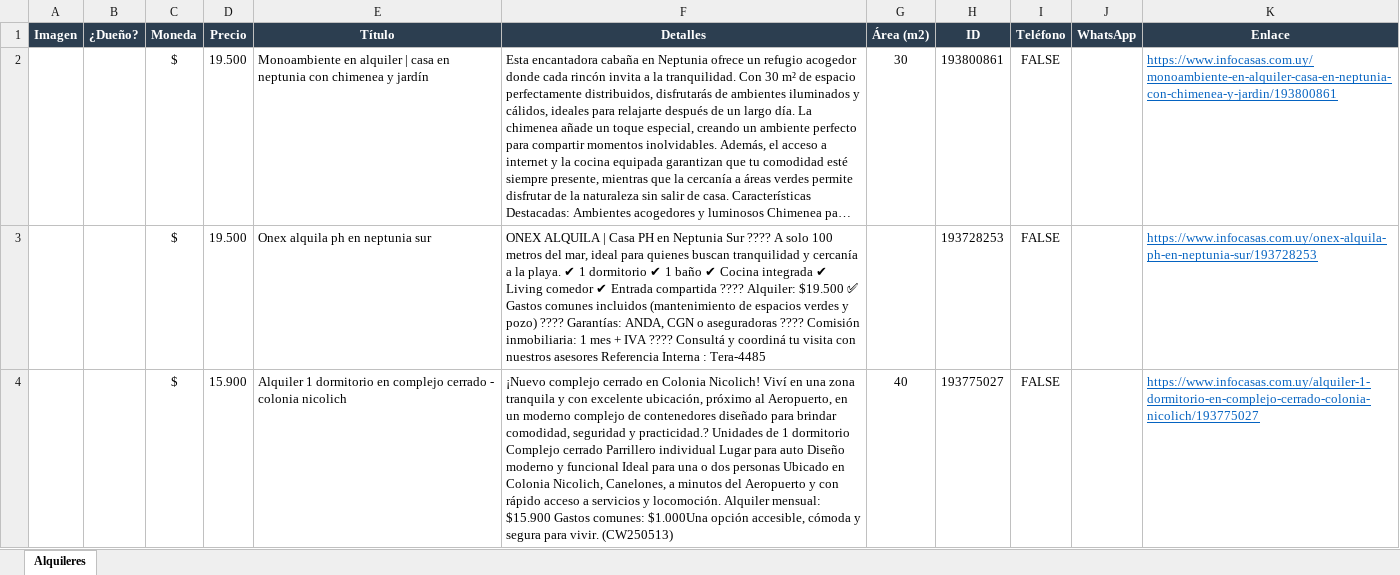
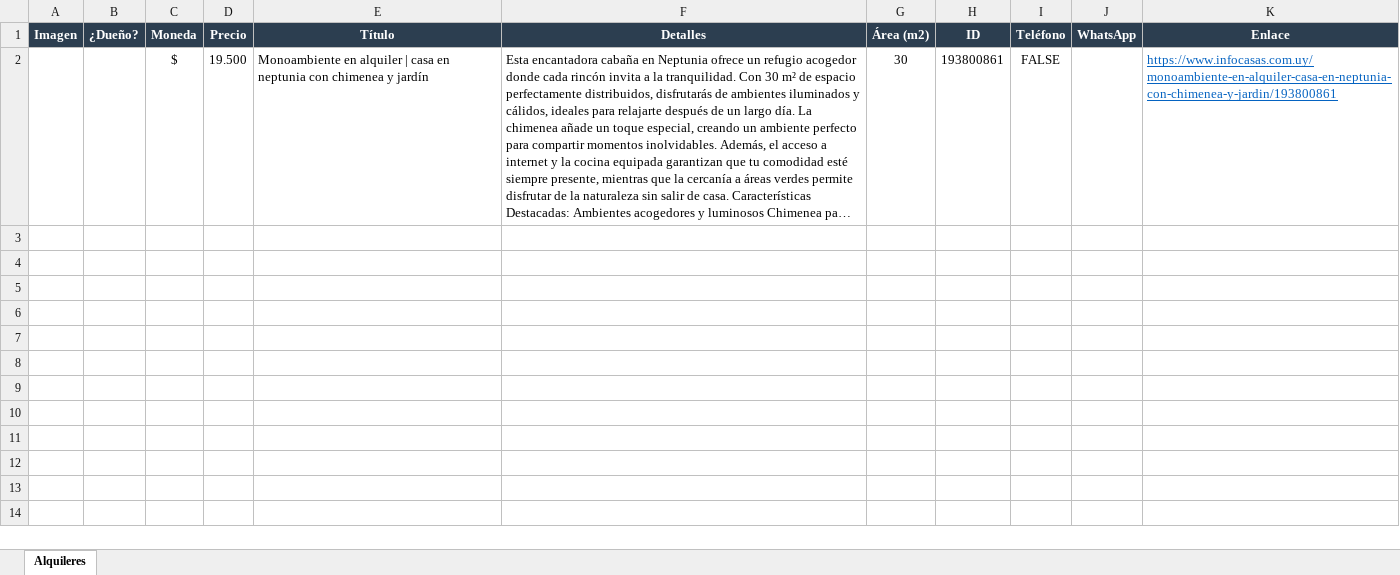
Before and after one commit to jgnacio/scrp_alquileres, an Excel workbook: alquileres.xlsx, sheet Alquileres, drawn as a sheet; long unchanged cells end in …; values as stored, in another font and other column widths than the file's, no borders; charts and pictures not drawn; the diff names each change by its address in the sheet, - before the commit and + after, or states it on an @@ line.

```diff
--- a/alquileres.xlsx (sheet Alquileres)
+++ b/alquileres.xlsx (sheet Alquileres)
-row 3:  |  | $ | 19.500 | Onex alquila ph en neptunia sur | ONEX ALQUILA | Casa PH en Neptunia Sur ???? A solo 100 metros del mar, ideal para quienes buscan tranquilidad y cercanía a la playa. ✔ 1 dormitorio ✔ 1 baño ✔ Cocina integrada ✔ Living comedor ✔ Entrada compartida ???? Alquiler: $19.500 ✅ Gastos comunes incluidos (mantenimiento de espacios verdes y pozo) ???? Garantías: ANDA, CGN o aseguradoras ???? Comisión inmobiliaria: 1 mes + IVA ???? Consultá y coordiná tu visita con nuestros asesores Referencia Interna : Tera-4485 |  | 193728253 | FALSE |  | https://www.infocasas.com.uy/onex-alquila-ph-en-neptunia-sur/193728253
-row 4:  |  | $ | 15.900 | Alquiler 1 dormitorio en complejo cerrado - colonia nicolich | ¡Nuevo complejo cerrado en Colonia Nicolich! Viví en una zona tranquila y con excelente ubicación, próximo al Aeropuerto, en un moderno complejo de contenedores diseñado para brindar comodidad, seguridad y practicidad.? Unidades de 1 dormitorio Complejo cerrado Parrillero individual Lugar para auto Diseño moderno y funcional Ideal para una o dos personas Ubicado en Colonia Nicolich, Canelones, a minutos del Aeropuerto y con rápido acceso a servicios y locomoción. Alquiler mensual: $15.900 Gastos comunes: $1.000Una opción accesible, cómoda y segura para vivir. (CW250513) | 40 | 193775027 | FALSE |  | https://www.infocasas.com.uy/alquiler-1-dormitorio-en-complejo-cerrado-colonia-nicolich/193775027
```
Also changed, not shown: charts or pictures, 2 other files.
